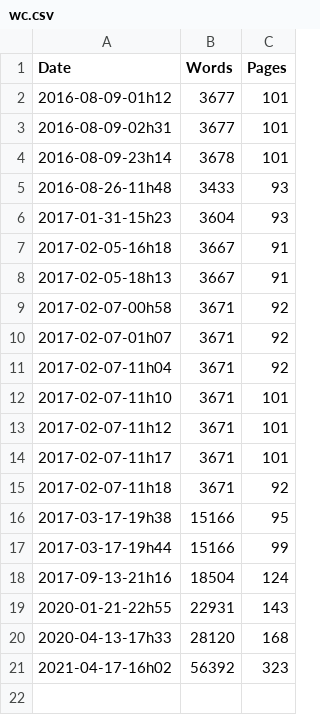
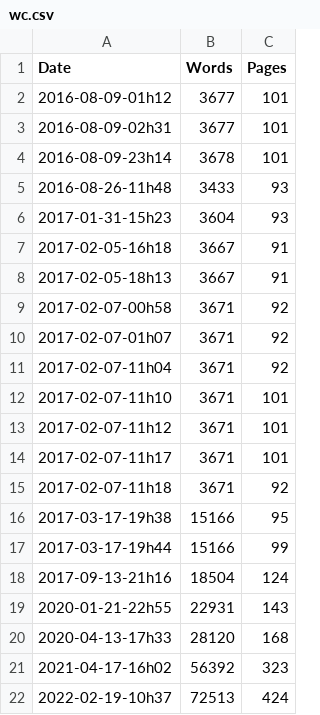
Before and after one commit to rreece/rreece.github.io, a CSV file: outline-of-philosophy/wordcount/wc.csv, drawn as a sheet.

```diff
--- a/outline-of-philosophy/wordcount/wc.csv
+++ b/outline-of-philosophy/wordcount/wc.csv
@@ -21 +21,2 @@ Date,Words,Pages
 2021-04-17-16h02,    56392,   323
+2022-02-19-10h37,    72513,   424
```
Also changed, not shown: 2 other files.
